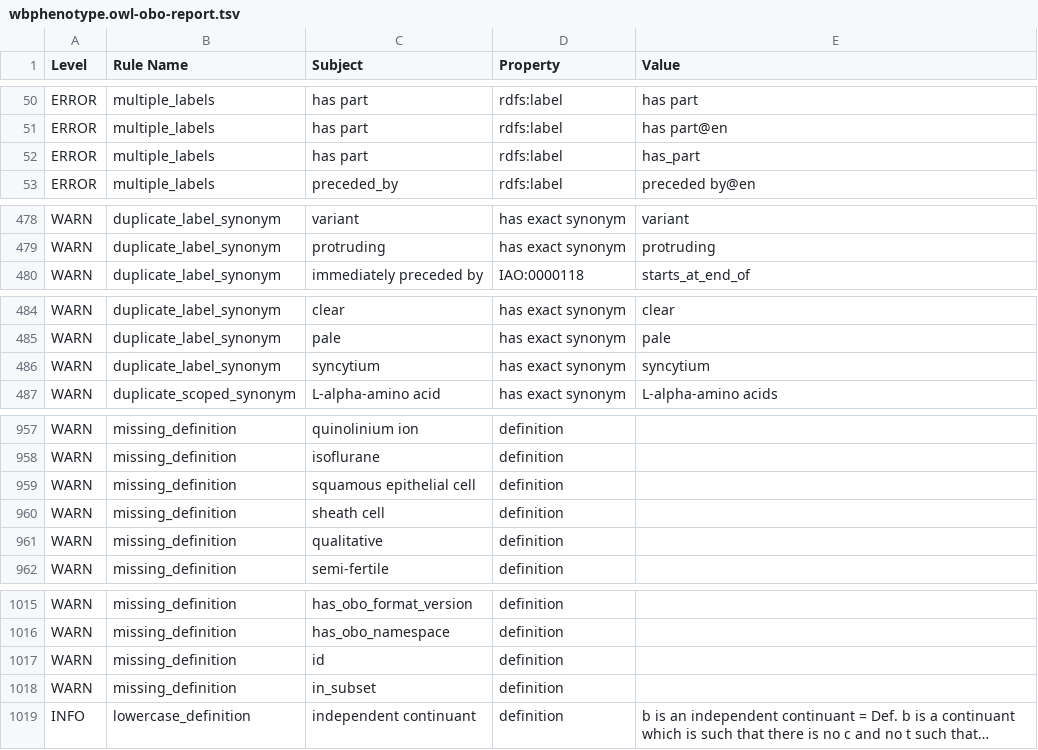
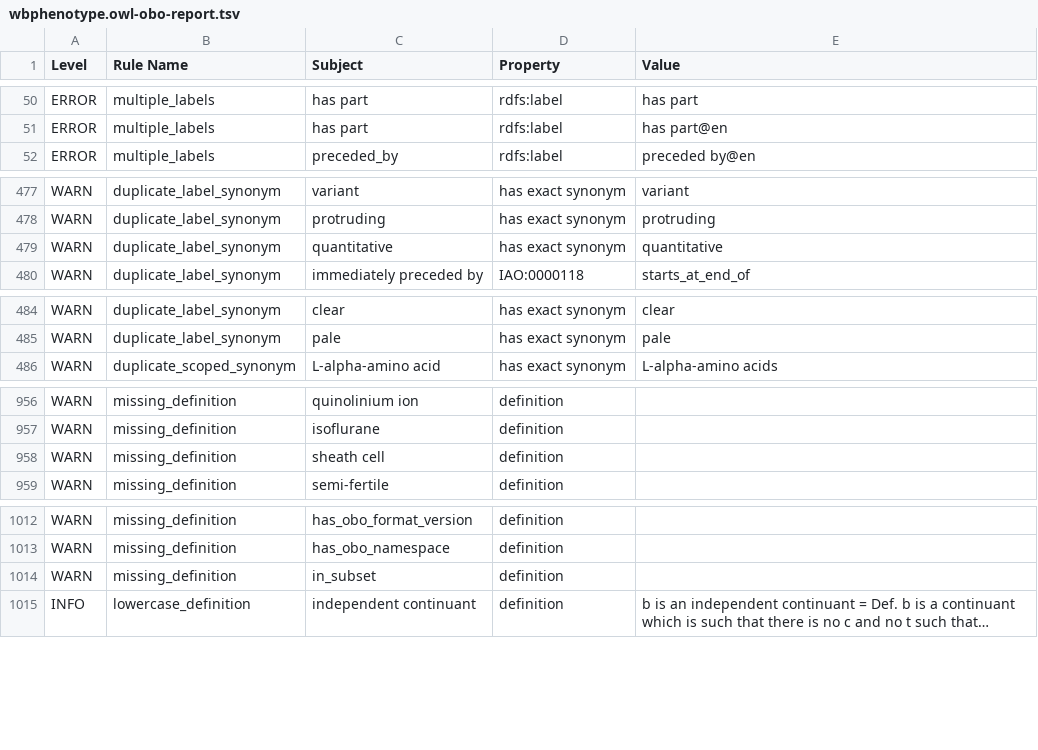
Before and after one commit to obophenotype/c-elegans-phenotype-ontology, a TSV file: src/ontology/reports/wbphenotype.owl-obo-report.tsv, drawn as a sheet; only a part is shown, gaps mark what is left out; long unchanged cells end in …; removed rows and columns are numbered as before the commit, all else as after; the diff names each change by its address in the sheet, - before the commit and + after, or states it on an @@ line.

```diff
--- a/src/ontology/reports/wbphenotype.owl-obo-report.tsv
+++ b/src/ontology/reports/wbphenotype.owl-obo-report.tsv
-row 52: ERROR | multiple_labels | has part | rdfs:label | has_part
+row 479: WARN | duplicate_label_synonym | quantitative | has exact synonym | quantitative
-row 486: WARN | duplicate_label_synonym | syncytium | has exact synonym | syncytium
-row 959: WARN | missing_definition | squamous epithelial cell | definition
-row 961: WARN | missing_definition | qualitative | definition
-row 1017: WARN | missing_definition | id | definition
```
Also changed, not shown: src/ontology/reports/wbphenotype.obo-obo-report.tsv, src/ontology/reports/xrefs.tsv, 30 other files.
